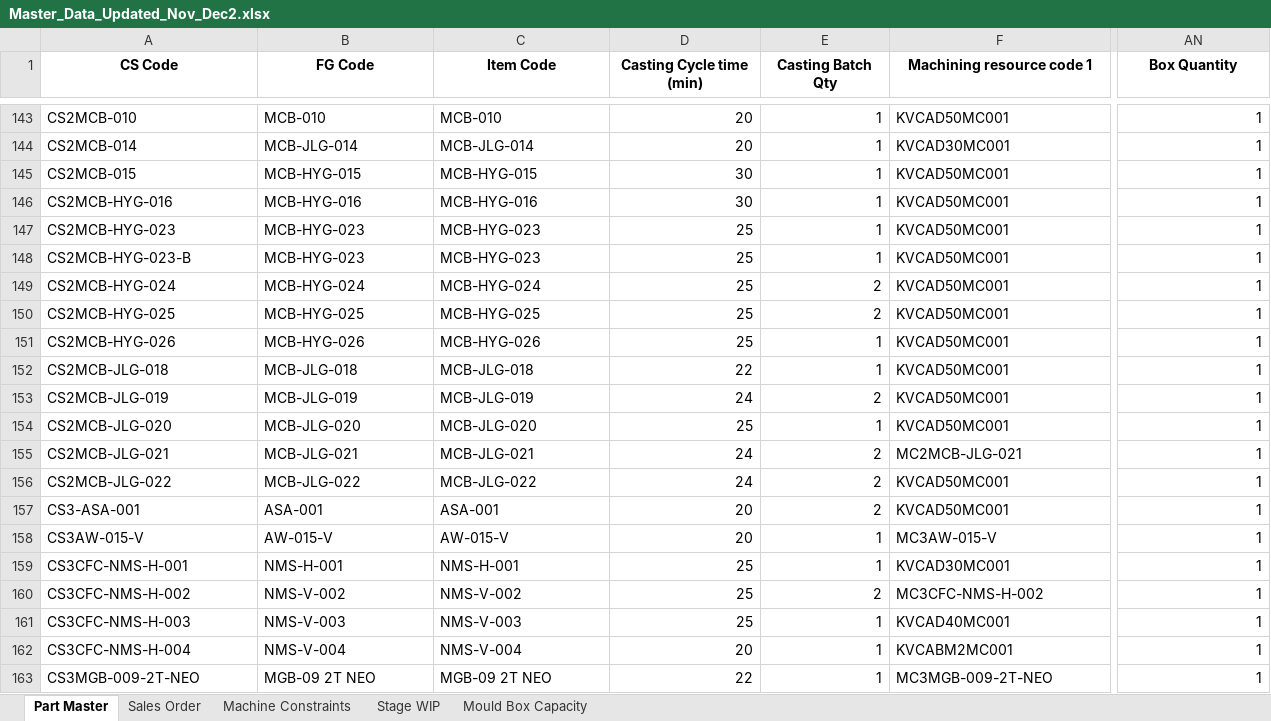
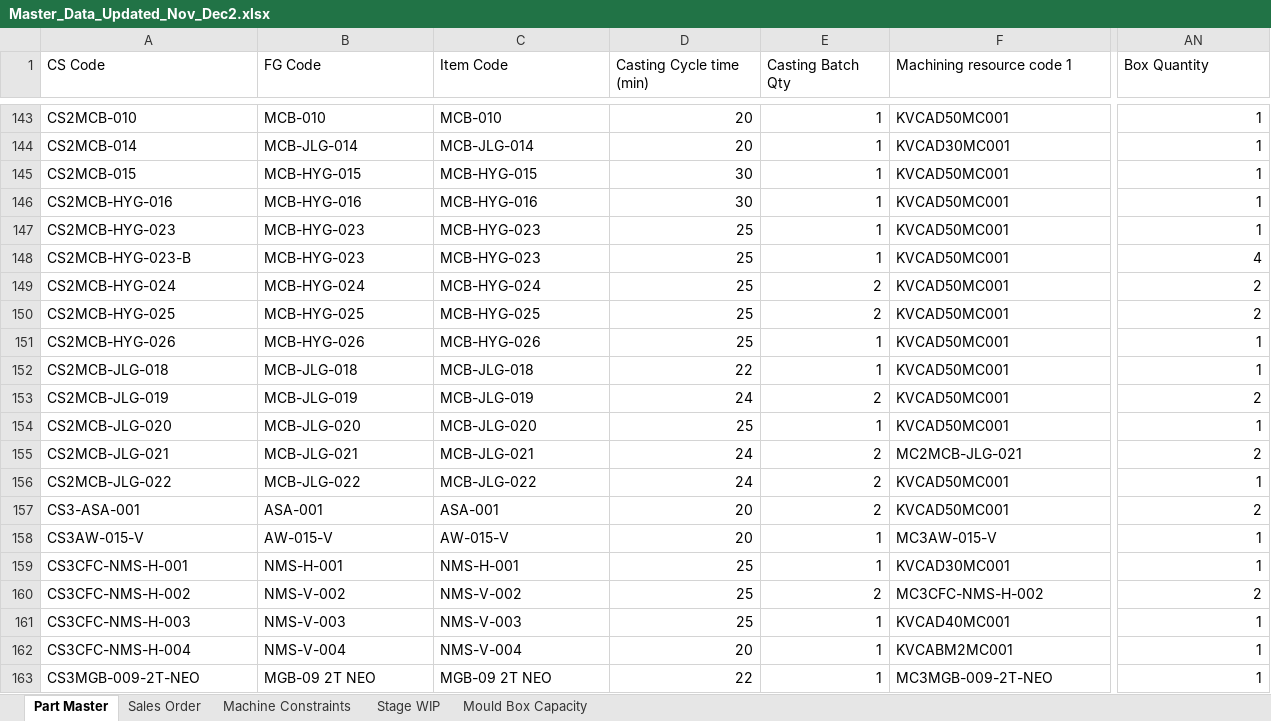
Before and after one commit to Monishkumarvr/PP-C, an Excel workbook: Master_Data_Updated_Nov_Dec2.xlsx, sheet Part Master, drawn as a sheet; only a part is shown, gaps mark what is left out; values as stored, in another font and other column widths than the file's, no borders; the diff covers the shown part only; the diff names each change by its address in the sheet, - before the commit and + after, or states it on an @@ line.

```diff
--- a/Master_Data_Updated_Nov_Dec2.xlsx (sheet Part Master)
+++ b/Master_Data_Updated_Nov_Dec2.xlsx (sheet Part Master)
@@ A1:AN1 bold: on → off, alignment: center → left @@
-AN148 (Box Quantity): 1
+AN148 (Box Quantity): 4
-AN149:AN150 (Box Quantity): 1
+AN149:AN150 (Box Quantity): 2
-AN153 (Box Quantity): 1
+AN153 (Box Quantity): 2
-AN155 (Box Quantity): 1
+AN155 (Box Quantity): 2
-AN157 (Box Quantity): 1
+AN157 (Box Quantity): 2
-AN160 (Box Quantity): 1
+AN160 (Box Quantity): 2
```
Also changed, not shown: 126 edited cells and cell formats elsewhere in this sheet, sheet Sales Order, sheet Stage WIP, sheet Mould Box Capacity.
